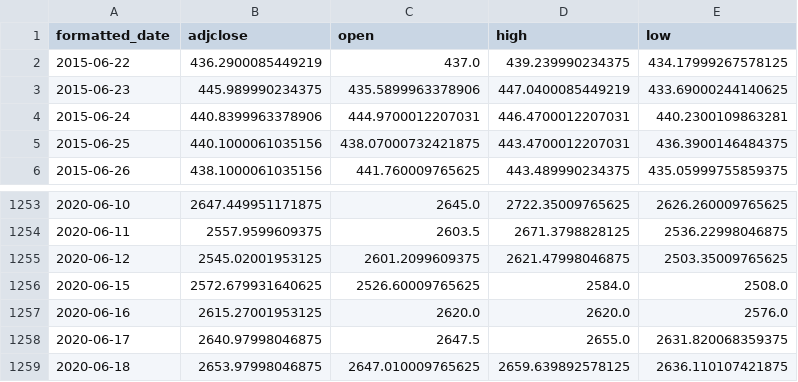
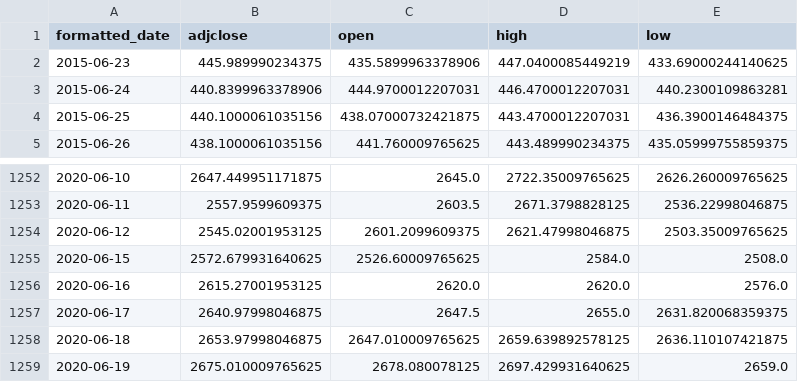
Before and after one commit to MSBeni/QuantitativeFinance_RL, a CSV file: 1-DataGathering/data/AMZN.csv (was 1-DataGathering/AMZN.csv), drawn as a sheet; only a part is shown, gaps mark what is left out.

```diff
--- a/1-DataGathering/AMZN.csv
+++ b/1-DataGathering/data/AMZN.csv
@@ -1,3 +1,2 @@
 formatted_date,adjclose,open,high,low
-2015-06-22,436.2900085449219,437.0,439.239990234375,434.17999267578125
 2015-06-23,445.989990234375,435.5899963378906,447.0400085449219,433.69000244140625
@@ -1259 +1258,2 @@ formatted_date,adjclose,open,high,low
 2020-06-18,2653.97998046875,2647.010009765625,2659.639892578125,2636.110107421875
+2020-06-19,2675.010009765625,2678.080078125,2697.429931640625,2659.0
```
Also changed, not shown: 1-DataGathering/data/AAPL.csv, 1-DataGathering/data/CSCO.csv, 15 other files.
